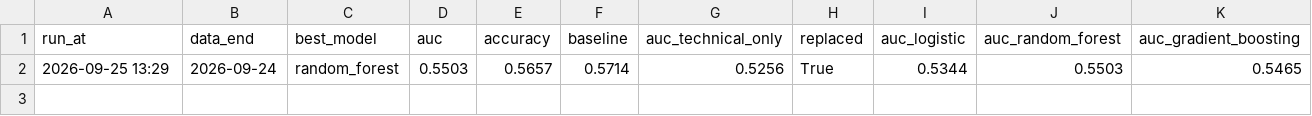
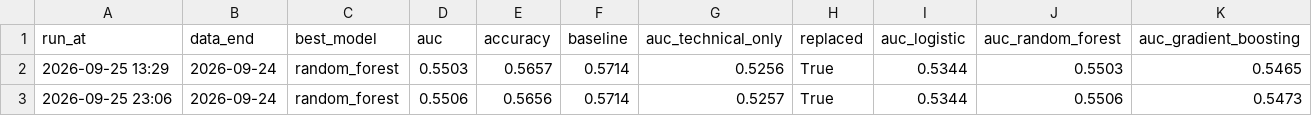
Before and after one commit to minghan5487/ML, a CSV file: reports/history.csv, drawn as a sheet; the diff names each change by its address in the sheet, - before the commit and + after, or states it on an @@ line.

```diff
--- a/reports/history.csv
+++ b/reports/history.csv
+row 3: 2026-09-25 23:06 | 2026-09-24 | random_forest | 0.5506 | 0.5656 | 0.5714 | 0.5257 | True | 0.5344 | 0.5506 | 0.5473
```
Also changed, not shown: reports/folds.csv, reports/importance.csv, 3 other files.
